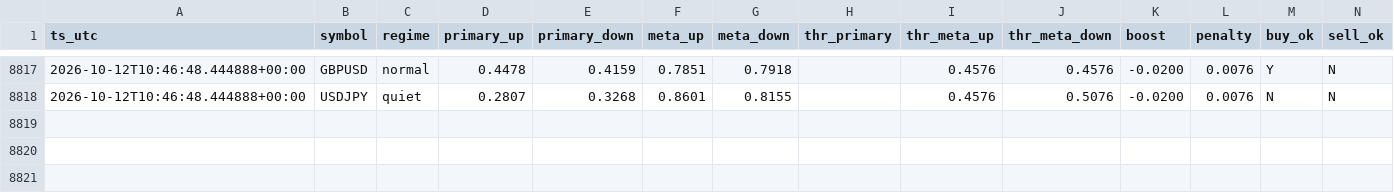
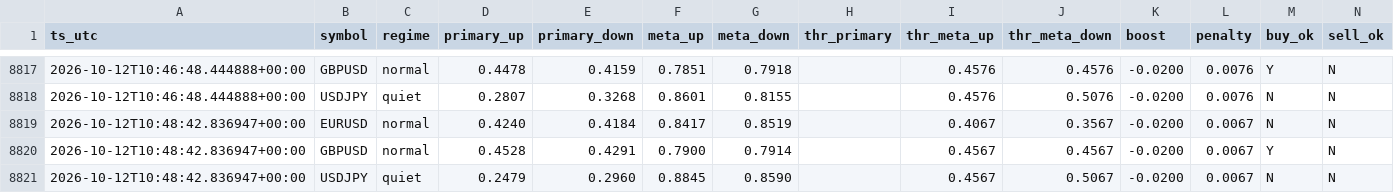
Before and after one commit to Dannyijebor/forex-bot, a CSV file: signals_log.csv, drawn as a sheet; only a part is shown, gaps mark what is left out; rows hold the shown columns only; the diff names each change by its address in the sheet, - before the commit and + after, or states it on an @@ line.

```diff
--- a/signals_log.csv
+++ b/signals_log.csv
+row 8819: 2026-10-12T10:48:42.836947+00:00 | EURUSD | normal | 0.4240 | 0.4184 | 0.8417 | 0.8519 |  | 0.4067 | 0.3567 | -0.0200 | 0.0067 | N | N
+row 8820: 2026-10-12T10:48:42.836947+00:00 | GBPUSD | normal | 0.4528 | 0.4291 | 0.7900 | 0.7914 |  | 0.4567 | 0.4567 | -0.0200 | 0.0067 | Y | N
+row 8821: 2026-10-12T10:48:42.836947+00:00 | USDJPY | quiet | 0.2479 | 0.2960 | 0.8845 | 0.8590 |  | 0.4567 | 0.5067 | -0.0200 | 0.0067 | N | N
```
Also changed, not shown: bars_cache_EURUSD.csv, bars_cache_GBPUSD.csv, 1 other file.
